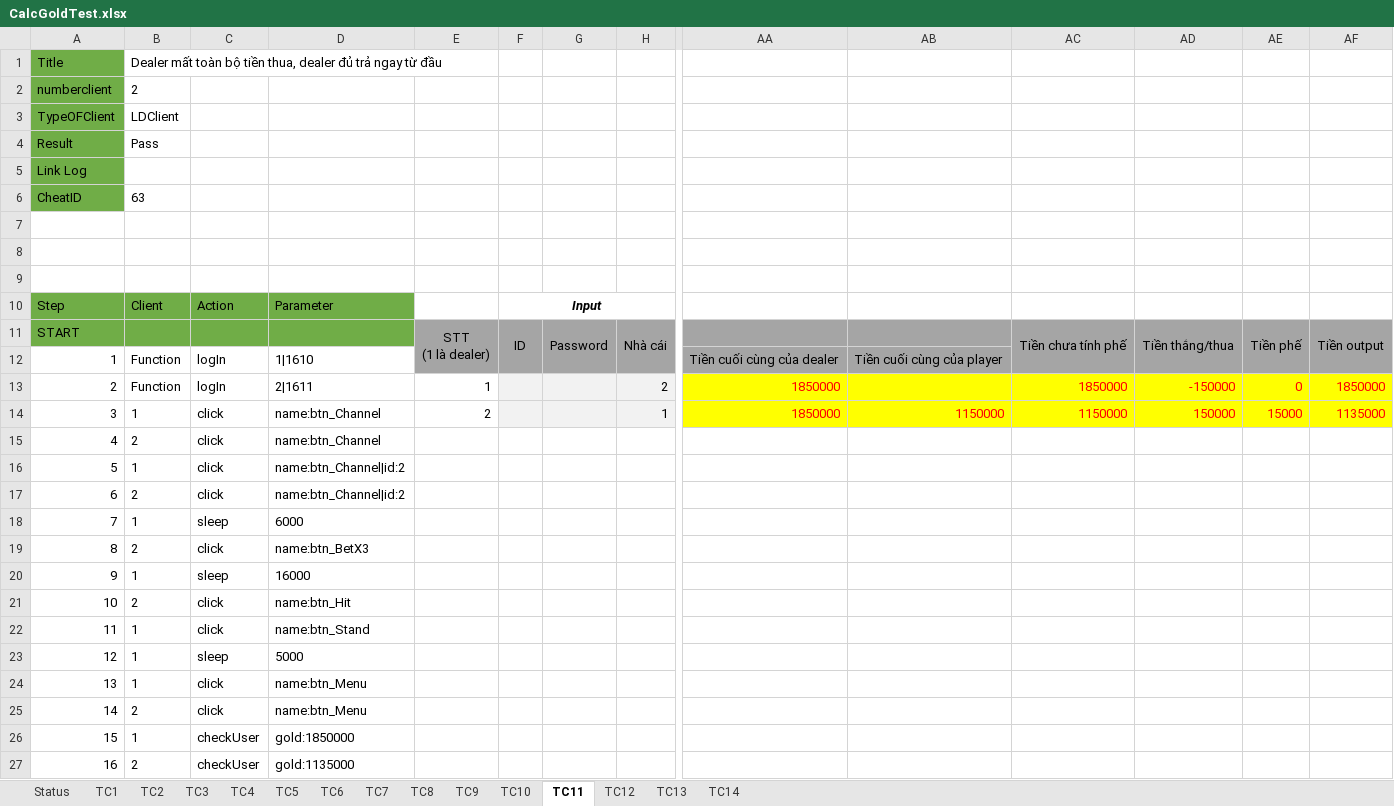
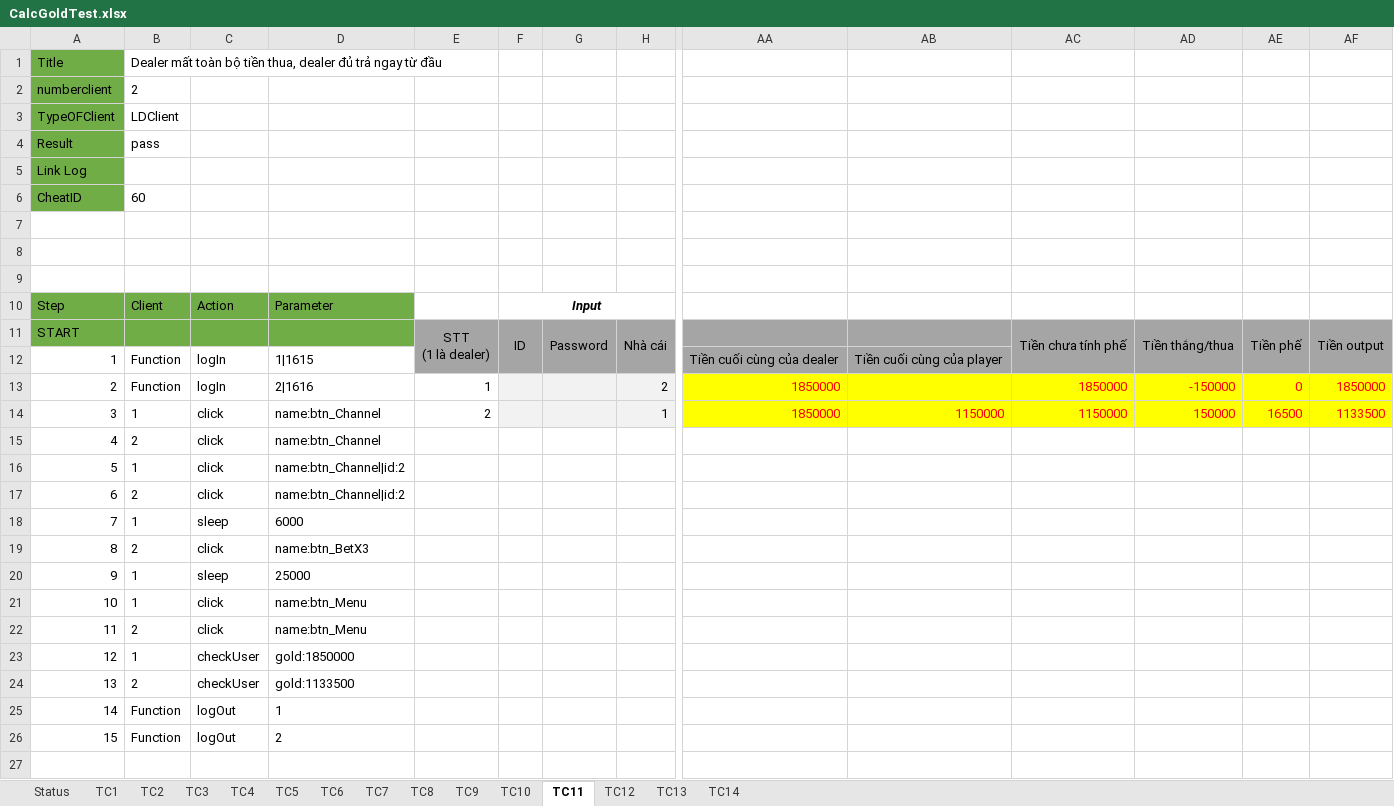
Before and after one commit to tzanlovely/Phongcv_lucky9_automation, an Excel workbook: ExcelFile/CalcGoldTest.xlsx, sheet TC11, drawn as a sheet; only a part is shown, gaps mark what is left out; values as stored, in another font and other column widths than the file's, no borders; removed rows and columns are numbered as before the commit, all else as after; rows hold the shown columns only; the diff names each change by its address in the sheet, - before the commit and + after, or states it on an @@ line.

```diff
--- a/ExcelFile/CalcGoldTest.xlsx (sheet TC11)
+++ b/ExcelFile/CalcGoldTest.xlsx (sheet TC11)
-B4: Pass
+B4: pass
-B6: 63
+B6: 60
-D12: 1|1610
+D12: 1|1615
-D13: 2|1611
+D13: 2|1616
-AE14: 15000
+AE14: 16500
-AF14: 1135000
+AF14: 1133500
-D20: 16000
+D20: 25000
-row 21: 10 | 2 | click | name:btn_Hit
-row 22: 11 | 1 | click | name:btn_Stand
-row 23: 12 | 1 | sleep | 5000
@@ column A renumbered between rows 21 and 24 @@
-D24: gold:1135000
+D24: gold:1133500
+row 25: 14 | Function | logOut | 1
+row 26: 15 | Function | logOut | 2
```
Also changed, not shown: sheet TC13, sheet TC14, sheet TC9, sheet TC10, sheet TC8, sheet Status, formulas that keep their value, ExcelFile/ChannelTestCase.xlsx, 11 other files.
